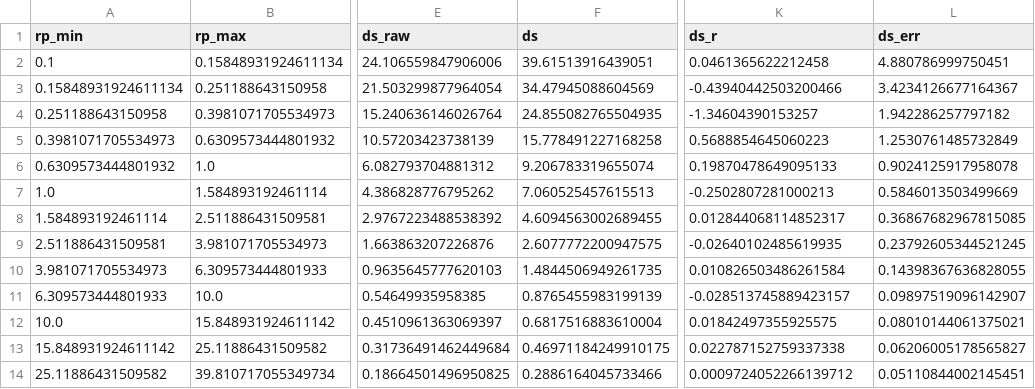
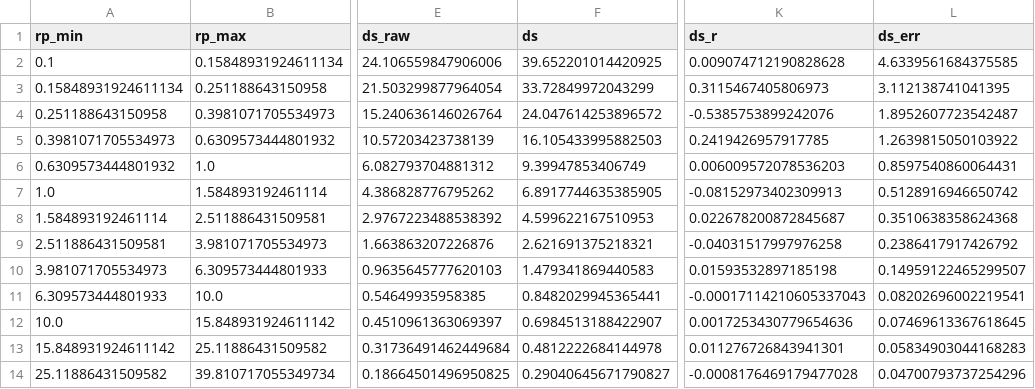
Before and after one commit to johannesulf/dsigma, a CSV file: tutorial/des_1.csv, drawn as a sheet; only a part is shown, gaps mark what is left out; the diff names each change by its address in the sheet, - before the commit and + after, or states it on an @@ line.

```diff
--- a/tutorial/des_1.csv
+++ b/tutorial/des_1.csv
-F2 (ds): 39.61513916439051
+F2 (ds): 39.652201014420925
-K2 (ds_r): 0.0461365622212458
+K2 (ds_r): 0.009074712190828628
-L2 (ds_err): 4.880786999750451
+L2 (ds_err): 4.6339561684375585
-F3 (ds): 34.47945088604569
+F3 (ds): 33.72849972043299
-K3 (ds_r): -0.43940442503200466
+K3 (ds_r): 0.3115467405806973
-L3 (ds_err): 3.4234126677164367
+L3 (ds_err): 3.112138741041395
-F4 (ds): 24.855082765504935
+F4 (ds): 24.047614253896572
-K4 (ds_r): -1.34604390153257
+K4 (ds_r): -0.5385753899242076
-L4 (ds_err): 1.942286257797182
+L4 (ds_err): 1.8952607723542487
-F5 (ds): 15.778491227168258
+F5 (ds): 16.105433995882503
-K5 (ds_r): 0.5688854645060223
+K5 (ds_r): 0.2419426957917785
-L5 (ds_err): 1.2530761485732849
+L5 (ds_err): 1.2639815050103922
-F6 (ds): 9.206783319655074
+F6 (ds): 9.39947853406749
-K6 (ds_r): 0.19870478649095133
+K6 (ds_r): 0.006009572078536203
-L6 (ds_err): 0.9024125917958078
+L6 (ds_err): 0.8597540860064431
-F7 (ds): 7.060525457615513
+F7 (ds): 6.8917744635385905
-K7 (ds_r): -0.2502807281000213
+K7 (ds_r): -0.08152973402309913
-L7 (ds_err): 0.5846013503499669
+L7 (ds_err): 0.5128916946650742
-F8 (ds): 4.6094563002689455
+F8 (ds): 4.599622167510953
-K8 (ds_r): 0.012844068114852317
+K8 (ds_r): 0.022678200872845687
-L8 (ds_err): 0.36867682967815085
+L8 (ds_err): 0.3510638358624368
-F9 (ds): 2.6077772200947575
+F9 (ds): 2.621691375218321
-K9 (ds_r): -0.02640102485619935
+K9 (ds_r): -0.04031517997976258
-L9 (ds_err): 0.23792605344521245
+L9 (ds_err): 0.2386417917426792
-F10 (ds): 1.4844506949261735
+F10 (ds): 1.479341869440583
-K10 (ds_r): 0.010826503486261584
+K10 (ds_r): 0.01593532897185198
-L10 (ds_err): 0.14398367636828055
+L10 (ds_err): 0.14959122465299507
-F11 (ds): 0.8765455983199139
+F11 (ds): 0.8482029945365441
-K11 (ds_r): -0.028513745889423157
+K11 (ds_r): -0.00017114210605337043
-L11 (ds_err): 0.09897519096142907
+L11 (ds_err): 0.08202696002219541
-F12 (ds): 0.6817516883610004
+F12 (ds): 0.6984513188422907
-K12 (ds_r): 0.01842497355925575
+K12 (ds_r): 0.0017253430779654636
-L12 (ds_err): 0.08010144061375021
+L12 (ds_err): 0.07469613367618645
-F13 (ds): 0.46971184249910175
+F13 (ds): 0.4812222684144978
-K13 (ds_r): 0.022787152759337338
+K13 (ds_r): 0.011276726843941301
-L13 (ds_err): 0.06206005178565827
+L13 (ds_err): 0.05834903044168283
-F14 (ds): 0.2886164045733466
+F14 (ds): 0.29040645671790827
-K14 (ds_r): 0.0009724052266139712
+K14 (ds_r): -0.0008176469179477028
-L14 (ds_err): 0.05110844002145451
+L14 (ds_err): 0.04700793737254296
```
Also changed, not shown: tutorial/decade_0.csv, tutorial/decade_1.csv, 19 other files.
